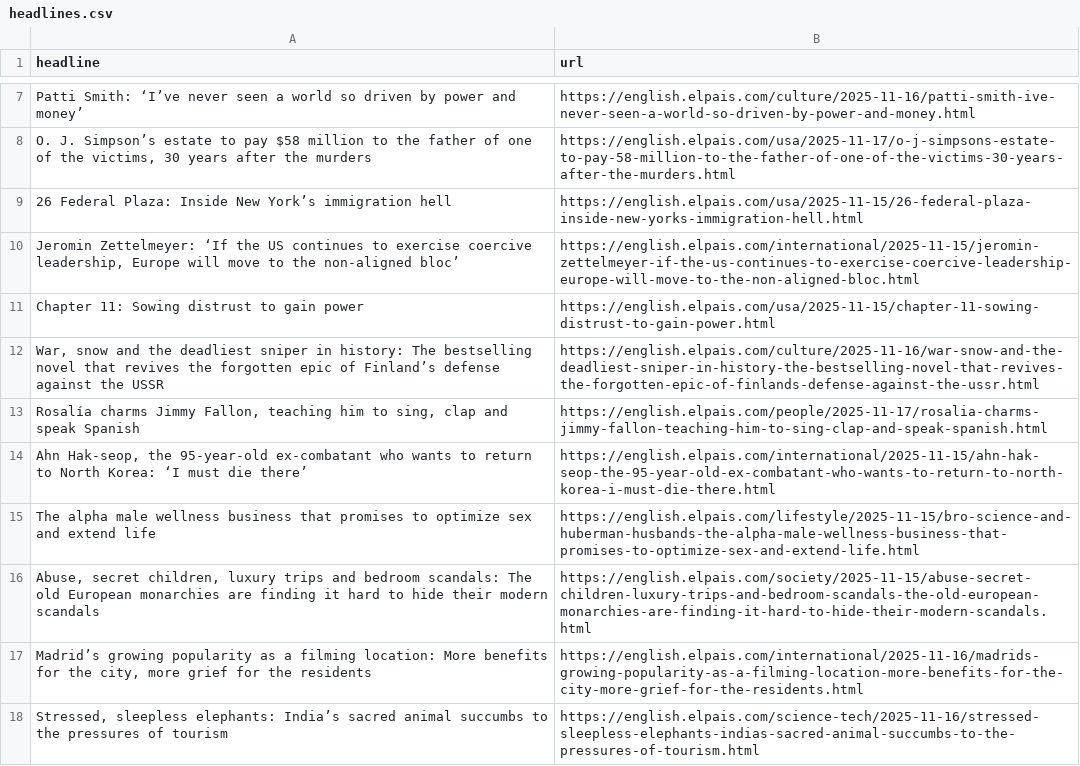
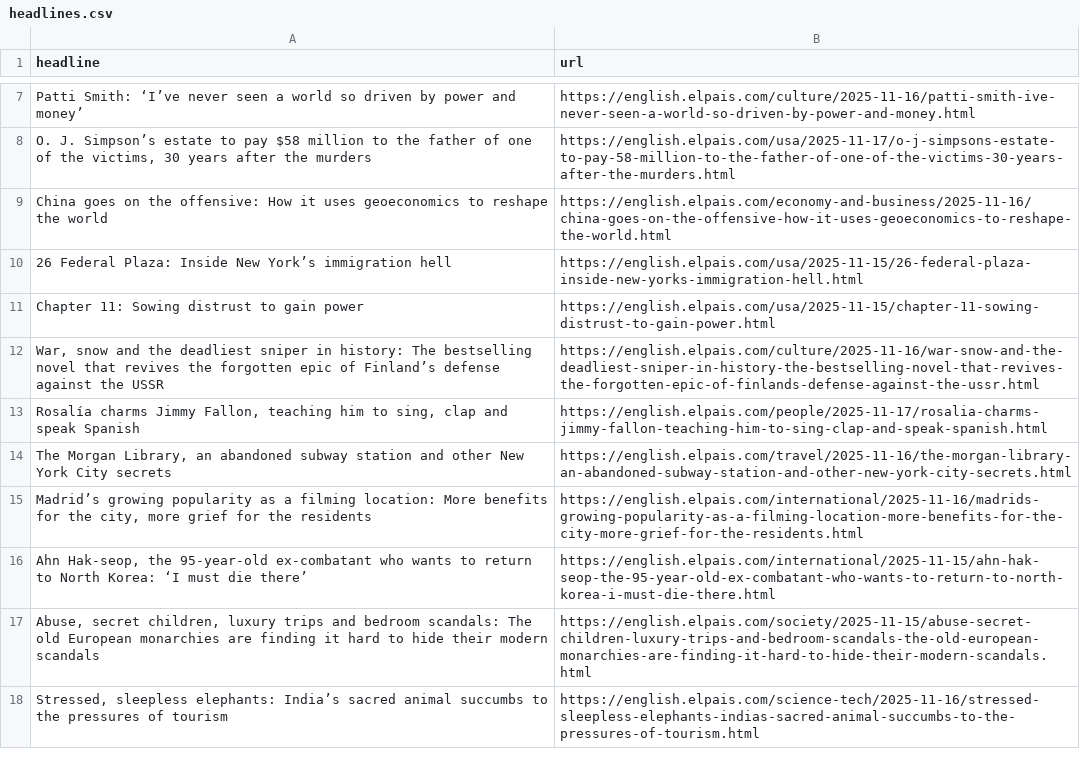
Before and after one commit to jsoma/el-pais-autoscraper, a CSV file: headlines.csv, drawn as a sheet; only a part is shown, gaps mark what is left out; the diff covers the shown part only.

```diff
--- a/headlines.csv
+++ b/headlines.csv
@@ -8,4 +8,4 @@ Patti Smith: ‘I’ve never seen a world so driven by power and money’ ,https
 "O. J. Simpson’s estate to pay $58 million to the father of one of the victims, 30 years after the murders",https://english.elpais.com/usa/2025-11-17/o-j-simpsons-estate-to-pay-58-million-to-the-father-of-one-of-the-victims-30-years-after-the-murders.html
+China goes on the offensive: How it uses geoeconomics to reshape the world,https://english.elpais.com/economy-and-business/2025-11-16/china-goes-on-the-offensive-how-it-uses-geoeconomics-to-reshape-the-world.html
 26 Federal Plaza: Inside New York’s immigration hell,https://english.elpais.com/usa/2025-11-15/26-federal-plaza-inside-new-yorks-immigration-hell.html
-"Jeromin Zettelmeyer: ‘If the US continues to exercise coercive leadership, Europe will move to the non-aligned bloc’",https://english.elpais.com/international/2025-11-15/jeromin-zettelmeyer-if-the-us-continues-to-exercise-coercive-leadership-europe-will-move-to-the-non-aligned-bloc.html
 Chapter 11: Sowing distrust to gain power,https://english.elpais.com/usa/2025-11-15/chapter-11-sowing-distrust-to-gain-power.html
@@ -13,6 +13,6 @@ Chapter 11: Sowing distrust to gain power,https://english.elpais.com/usa/2025-11
 "Rosalía charms Jimmy Fallon, teaching him to sing, clap and speak Spanish ",https://english.elpais.com/people/2025-11-17/rosalia-charms-jimmy-fallon-teaching-him-to-sing-clap-and-speak-spanish.html
+"The Morgan Library, an abandoned subway station and other New York City secrets ",https://english.elpais.com/travel/2025-11-16/the-morgan-library-an-abandoned-subway-station-and-other-new-york-city-secrets.html
+"Madrid’s growing popularity as a filming location: More benefits for the city, more grief for the residents",https://english.elpais.com/international/2025-11-16/madrids-growing-popularity-as-a-filming-location-more-benefits-for-the-city-more-grief-for-the-residents.html
 "Ahn Hak-seop, the 95-year-old ex-combatant who wants to return to North Korea: ‘I must die there’",https://english.elpais.com/international/2025-11-15/ahn-hak-seop-the-95-year-old-ex-combatant-who-wants-to-return-to-north-korea-i-must-die-there.html
-The alpha male wellness business that promises to optimize sex and extend life,https://english.elpais.com/lifestyle/2025-11-15/bro-science-and-huberman-husbands-the-alpha-male-wellness-business-that-promises-to-optimize-sex-and-extend-life.html
 "Abuse, secret children, luxury trips and bedroom scandals: The old European monarchies are finding it hard to hide their modern scandals",https://english.elpais.com/society/2025-11-15/abuse-secret-children-luxury-trips-and-bedroom-scandals-the-old-european-monarchies-are-finding-it-hard-to-hide-their-modern-scandals.html
-"Madrid’s growing popularity as a filming location: More benefits for the city, more grief for the residents",https://english.elpais.com/international/2025-11-16/madrids-growing-popularity-as-a-filming-location-more-benefits-for-the-city-more-grief-for-the-residents.html
 "Stressed, sleepless elephants: India’s sacred animal succumbs to the pressures of tourism ",https://english.elpais.com/science-tech/2025-11-16/stressed-sleepless-elephants-indias-sacred-animal-succumbs-to-the-pressures-of-tourism.html
```
Also changed, not shown: 6 added rows, 9 removed rows and 1 moved row elsewhere in this file.
